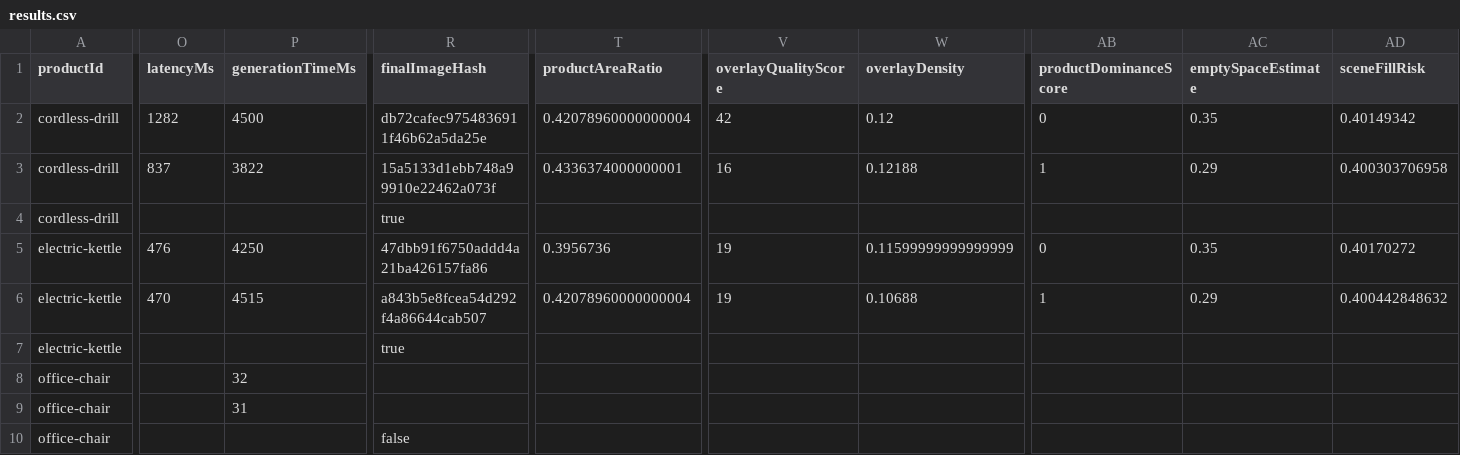
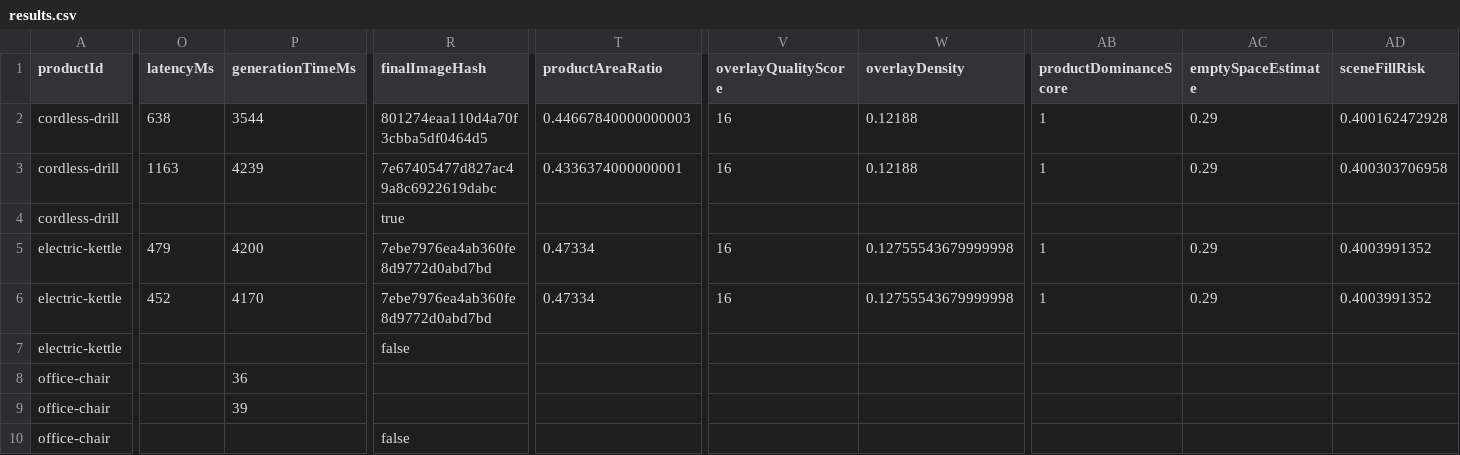
Before and after one commit to egmen1-dev/design-ai, a CSV file: marketplace-infographic/benchmark/results.csv, drawn as a sheet; only a part is shown, gaps mark what is left out; the diff covers the shown part only; the diff names each change by its address in the sheet, - before the commit and + after, or states it on an @@ line.

```diff
--- a/marketplace-infographic/benchmark/results.csv
+++ b/marketplace-infographic/benchmark/results.csv
-O2 (latencyMs): 1282
+O2 (latencyMs): 638
-P2 (generationTimeMs): 4500
+P2 (generationTimeMs): 3544
-R2 (finalImageHash): db72cafec9754836911f46b62a5da25e
+R2 (finalImageHash): 801274eaa110d4a70f3cbba5df0464d5
-T2 (productAreaRatio): 0.42078960000000004
+T2 (productAreaRatio): 0.44667840000000003
-V2 (overlayQualityScore): 42
+V2 (overlayQualityScore): 16
-W2 (overlayDensity): 0.12
+W2 (overlayDensity): 0.12188
-AB2 (productDominanceScore): 0
+AB2 (productDominanceScore): 1
-AC2 (emptySpaceEstimate): 0.35
+AC2 (emptySpaceEstimate): 0.29
-AD2 (sceneFillRisk): 0.40149342
+AD2 (sceneFillRisk): 0.400162472928
-O3 (latencyMs): 837
+O3 (latencyMs): 1163
-P3 (generationTimeMs): 3822
+P3 (generationTimeMs): 4239
-R3 (finalImageHash): 15a5133d1ebb748a99910e22462a073f
+R3 (finalImageHash): 7e67405477d827ac49a8c6922619dabc
-O5 (latencyMs): 476
+O5 (latencyMs): 479
-P5 (generationTimeMs): 4250
+P5 (generationTimeMs): 4200
-R5 (finalImageHash): 47dbb91f6750addd4a21ba426157fa86
+R5 (finalImageHash): 7ebe7976ea4ab360fe8d9772d0abd7bd
-T5 (productAreaRatio): 0.3956736
+T5 (productAreaRatio): 0.47334
-V5:V6 (overlayQualityScore): 19
+V5:V6 (overlayQualityScore): 16
-W5 (overlayDensity): 0.11599999999999999
+W5 (overlayDensity): 0.12755543679999998
-AB5 (productDominanceScore): 0
+AB5 (productDominanceScore): 1
-AC5 (emptySpaceEstimate): 0.35
+AC5 (emptySpaceEstimate): 0.29
-AD5 (sceneFillRisk): 0.40170272
+AD5 (sceneFillRisk): 0.4003991352
-O6 (latencyMs): 470
+O6 (latencyMs): 452
-P6 (generationTimeMs): 4515
+P6 (generationTimeMs): 4170
-R6 (finalImageHash): a843b5e8fcea54d292f4a86644cab507
+R6 (finalImageHash): 7ebe7976ea4ab360fe8d9772d0abd7bd
-T6 (productAreaRatio): 0.42078960000000004
+T6 (productAreaRatio): 0.47334
-W6 (overlayDensity): 0.10688
+W6 (overlayDensity): 0.12755543679999998
-AD6 (sceneFillRisk): 0.400442848632
+AD6 (sceneFillRisk): 0.4003991352
-R7 (finalImageHash): true
+R7 (finalImageHash): false
-P8 (generationTimeMs): 32
+P8 (generationTimeMs): 36
-P9 (generationTimeMs): 31
+P9 (generationTimeMs): 39
```
Also changed, not shown: 32 edited cells elsewhere in this file, 4 other files.
